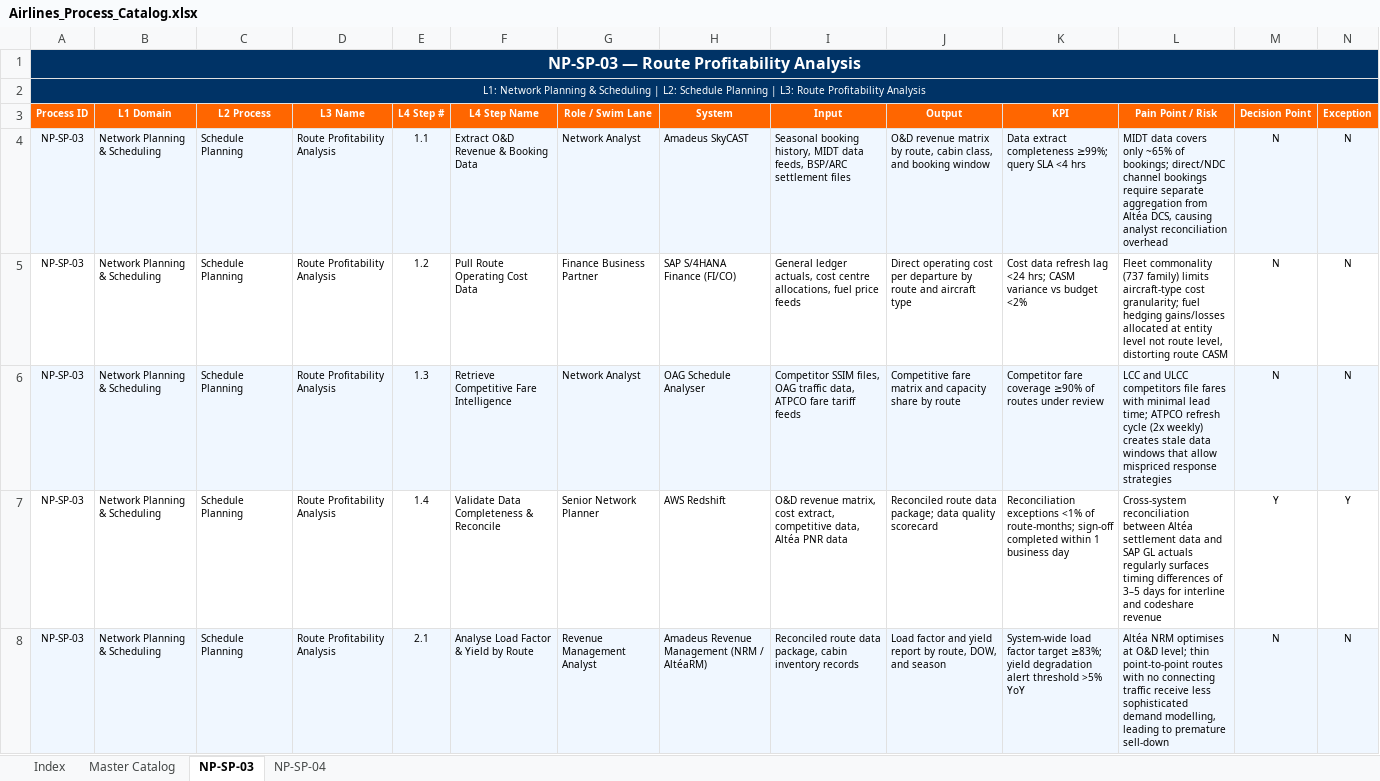
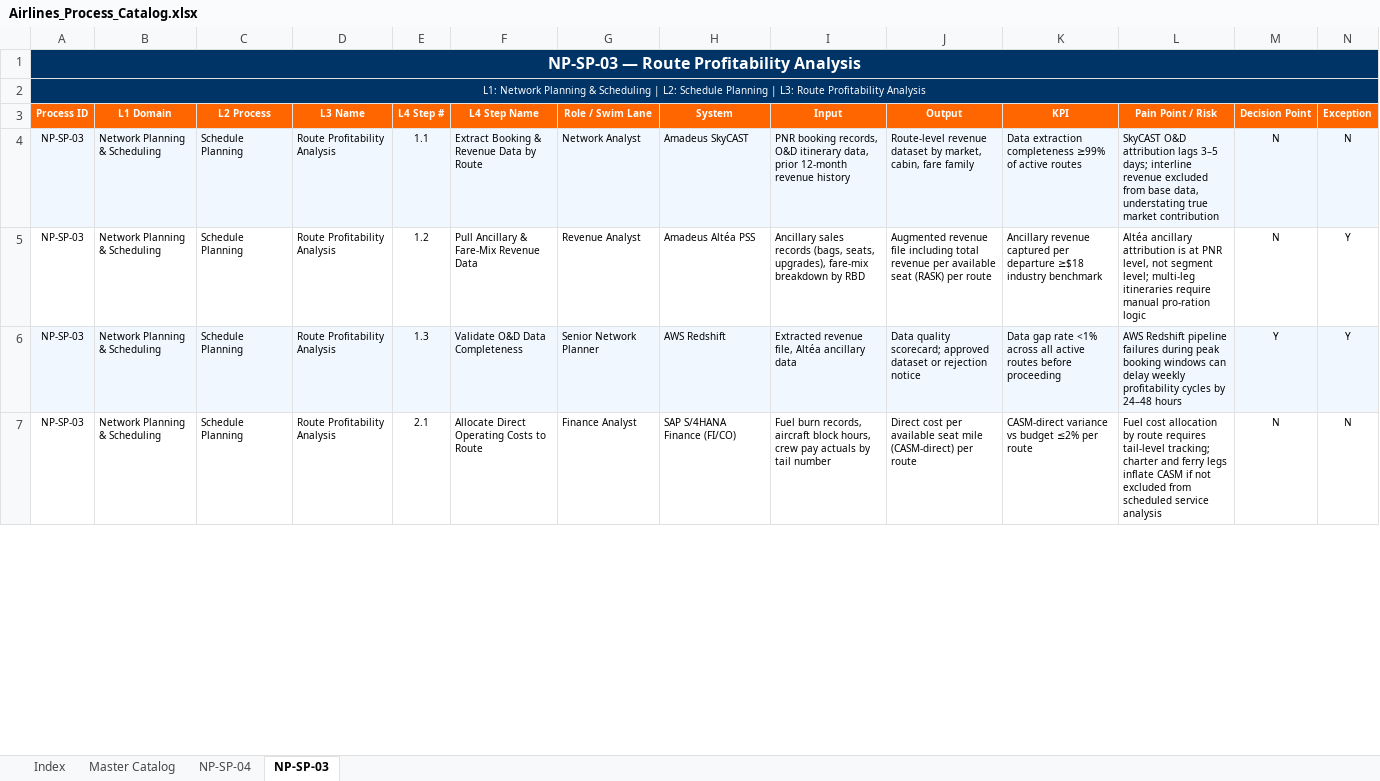
Before and after one commit to ghatk047/airline-process-wiki, an Excel workbook: data/Airlines_Process_Catalog.xlsx, sheet NP-SP-03, drawn as a sheet; only a part is shown; values as stored, in another font and other column widths than the file's, no borders; removed rows and columns are numbered as before the commit, all else as after; the diff covers the shown part only; the diff names each change by its address in the sheet, - before the commit and + after, or states it on an @@ line.

Commit message:
Add NP-SP-03: Route Profitability Analysis — L4 steps, BPMN, slides, wiki page

```diff
--- a/data/Airlines_Process_Catalog.xlsx (sheet NP-SP-03)
+++ b/data/Airlines_Process_Catalog.xlsx (sheet NP-SP-03)
@@ sheet tab order changed: Index | Master Catalog | NP-SP-04 | NP-SP-03 @@
-F4 (L4 Step Name): Extract O&D Revenue & Booking Data
+F4 (L4 Step Name): Extract Booking & Revenue Data by Route
-I4 (Input): Seasonal booking history, MIDT data feeds, BSP/ARC settlement files
+I4 (Input): PNR booking records, O&D itinerary data, prior 12-month revenue history
-J4 (Output): O&D revenue matrix by route, cabin class, and booking window
+J4 (Output): Route-level revenue dataset by market, cabin, fare family
-K4 (KPI): Data extract completeness ≥99%; query SLA <4 hrs
+K4 (KPI): Data extraction completeness ≥99% of active routes
-L4 (Pain Point / Risk): MIDT data covers only ~65% of bookings; direct/NDC channel bookings require separate aggregation from Altéa DCS, causing analyst reconciliation overhead
+L4 (Pain Point / Risk): SkyCAST O&D attribution lags 3–5 days; interline revenue excluded from base data, understating true market contribution
-F5 (L4 Step Name): Pull Route Operating Cost Data
+F5 (L4 Step Name): Pull Ancillary & Fare-Mix Revenue Data
-G5 (Role / Swim Lane): Finance Business Partner
+G5 (Role / Swim Lane): Revenue Analyst
-H5 (System): SAP S/4HANA Finance (FI/CO)
+H5 (System): Amadeus Altéa PSS
-I5 (Input): General ledger actuals, cost centre allocations, fuel price feeds
+I5 (Input): Ancillary sales records (bags, seats, upgrades), fare-mix breakdown by RBD
-J5 (Output): Direct operating cost per departure by route and aircraft type
+J5 (Output): Augmented revenue file including total revenue per available seat (RASK) per route
-K5 (KPI): Cost data refresh lag <24 hrs; CASM variance vs budget <2%
+K5 (KPI): Ancillary revenue captured per departure ≥$18 industry benchmark
-L5 (Pain Point / Risk): Fleet commonality (737 family) limits aircraft-type cost granularity; fuel hedging gains/losses allocated at entity level not route level, distorting route CASM
+L5 (Pain Point / Risk): Altéa ancillary attribution is at PNR level, not segment level; multi-leg itineraries require manual pro-ration logic
-N5 (Exception): N
+N5 (Exception): Y
-row 6: NP-SP-03 | Network Planning & Scheduling | Schedule Planning | Route Profitability Analysis | 1.3 | Retrieve Competitive Fare Intelligence | Network Analyst | OAG Schedule Analyser | Competitor SSIM files, OAG traffic data, ATPCO fare tariff feeds | Competitive fare matrix and capacity share by route | Competitor fare coverage ≥90% of routes under review | LCC and ULCC competitors file fares with minimal lead time; ATPCO refresh cycle (2x weekly) creates stale data windows that allow mispriced response strategies | N | N
-A6:N6 fill: none
+A6:N6 fill: #F0F7FF
-E6 (L4 Step #): 1.4
+E6 (L4 Step #): 1.3
-F6 (L4 Step Name): Validate Data Completeness & Reconcile
+F6 (L4 Step Name): Validate O&D Data Completeness
-I6 (Input): O&D revenue matrix, cost extract, competitive data, Altéa PNR data
+I6 (Input): Extracted revenue file, Altéa ancillary data
-J6 (Output): Reconciled route data package; data quality scorecard
+J6 (Output): Data quality scorecard; approved dataset or rejection notice
-K6 (KPI): Reconciliation exceptions <1% of route-months; sign-off completed within 1 business day
+K6 (KPI): Data gap rate <1% across all active routes before proceeding
-L6 (Pain Point / Risk): Cross-system reconciliation between Altéa settlement data and SAP GL actuals regularly surfaces timing differences of 3–5 days for interline and codeshare revenue
+L6 (Pain Point / Risk): AWS Redshift pipeline failures during peak booking windows can delay weekly profitability cycles by 24–48 hours
-A7:N7 fill: #F0F7FF
+A7:N7 fill: none
-F7 (L4 Step Name): Analyse Load Factor & Yield by Route
+F7 (L4 Step Name): Allocate Direct Operating Costs to Route
-G7 (Role / Swim Lane): Revenue Management Analyst
+G7 (Role / Swim Lane): Finance Analyst
-H7 (System): Amadeus Revenue Management (NRM / AltéaRM)
+H7 (System): SAP S/4HANA Finance (FI/CO)
-I7 (Input): Reconciled route data package, cabin inventory records
+I7 (Input): Fuel burn records, aircraft block hours, crew pay actuals by tail number
-J7 (Output): Load factor and yield report by route, DOW, and season
+J7 (Output): Direct cost per available seat mile (CASM-direct) per route
-K7 (KPI): System-wide load factor target ≥83%; yield degradation alert threshold >5% YoY
+K7 (KPI): CASM-direct variance vs budget ≤2% per route
-L7 (Pain Point / Risk): Altéa NRM optimises at O&D level; thin point-to-point routes with no connecting traffic receive less sophisticated demand modelling, leading to premature sell-down
+L7 (Pain Point / Risk): Fuel cost allocation by route requires tail-level tracking; charter and ferry legs inflate CASM if not excluded from scheduled service analysis
```
Also changed, not shown: 3 added rows, 80 edited cells and cell formats elsewhere in this sheet, sheet Master Catalog, sheet Index, 8 other files.
